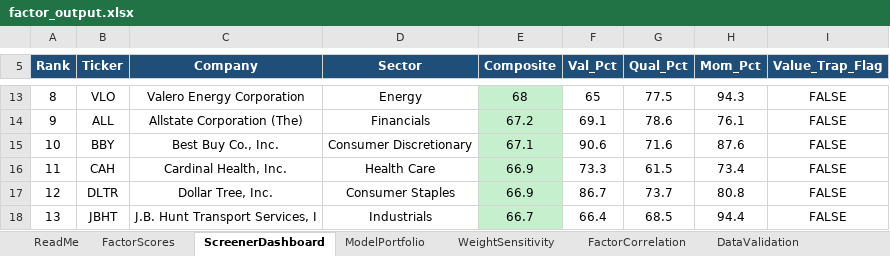
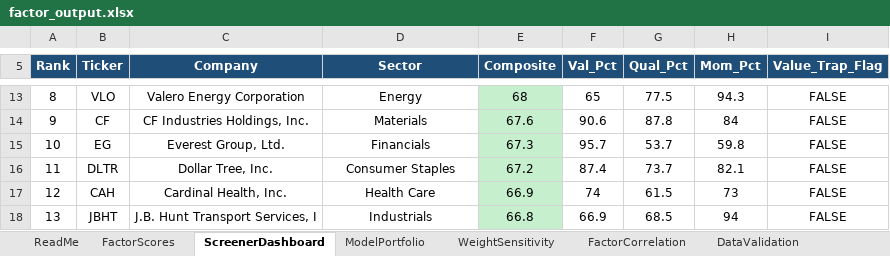
Before and after one commit to CalebSmit/screener-dashboard, an Excel workbook: factor_output.xlsx, sheet ScreenerDashboard, drawn as a sheet; only a part is shown, gaps mark what is left out; values as stored, in another font and other column widths than the file's, no borders; the diff covers the shown part only; the diff names each change by its address in the sheet, - before the commit and + after, or states it on an @@ line.

Commit message:
data: screener run 2026-10-13 - 501 scored, top: EXPE HST INCY APA BMY

```diff
--- a/factor_output.xlsx (sheet ScreenerDashboard)
+++ b/factor_output.xlsx (sheet ScreenerDashboard)
-B14 (Ticker): ALL
+B14 (Ticker): CF
-C14 (Company): Allstate Corporation (The)
+C14 (Company): CF Industries Holdings, Inc.
-D14 (Sector): Financials
+D14 (Sector): Materials
-E14 (Composite): 67.2
+E14 (Composite): 67.6
-F14 (Val_Pct): 69.1
+F14 (Val_Pct): 90.6
-G14 (Qual_Pct): 78.6
+G14 (Qual_Pct): 87.8
-H14 (Mom_Pct): 76.1
+H14 (Mom_Pct): 84
-B15 (Ticker): BBY
+B15 (Ticker): EG
-C15 (Company): Best Buy Co., Inc.
+C15 (Company): Everest Group, Ltd.
-D15 (Sector): Consumer Discretionary
+D15 (Sector): Financials
-E15 (Composite): 67.1
+E15 (Composite): 67.3
-F15 (Val_Pct): 90.6
+F15 (Val_Pct): 95.7
-G15 (Qual_Pct): 71.6
+G15 (Qual_Pct): 53.7
-H15 (Mom_Pct): 87.6
+H15 (Mom_Pct): 59.8
-B16 (Ticker): CAH
+B16 (Ticker): DLTR
-C16 (Company): Cardinal Health, Inc.
+C16 (Company): Dollar Tree, Inc.
-D16 (Sector): Health Care
+D16 (Sector): Consumer Staples
-E16 (Composite): 66.9
+E16 (Composite): 67.2
-F16 (Val_Pct): 73.3
+F16 (Val_Pct): 87.4
-G16 (Qual_Pct): 61.5
+G16 (Qual_Pct): 73.7
-H16 (Mom_Pct): 73.4
+H16 (Mom_Pct): 82.1
-B17 (Ticker): DLTR
+B17 (Ticker): CAH
-C17 (Company): Dollar Tree, Inc.
+C17 (Company): Cardinal Health, Inc.
-D17 (Sector): Consumer Staples
+D17 (Sector): Health Care
-F17 (Val_Pct): 86.7
+F17 (Val_Pct): 74
-G17 (Qual_Pct): 73.7
+G17 (Qual_Pct): 61.5
-H17 (Mom_Pct): 80.8
+H17 (Mom_Pct): 73
-E18 (Composite): 66.7
+E18 (Composite): 66.8
-F18 (Val_Pct): 66.4
+F18 (Val_Pct): 66.9
-H18 (Mom_Pct): 94.4
+H18 (Mom_Pct): 94
```
Also changed, not shown: 110 edited cells elsewhere in this sheet, sheet FactorScores, sheet FactorCorrelation, sheet DataValidation, sheet ModelPortfolio, sheet WeightSensitivity, 16 other files.
